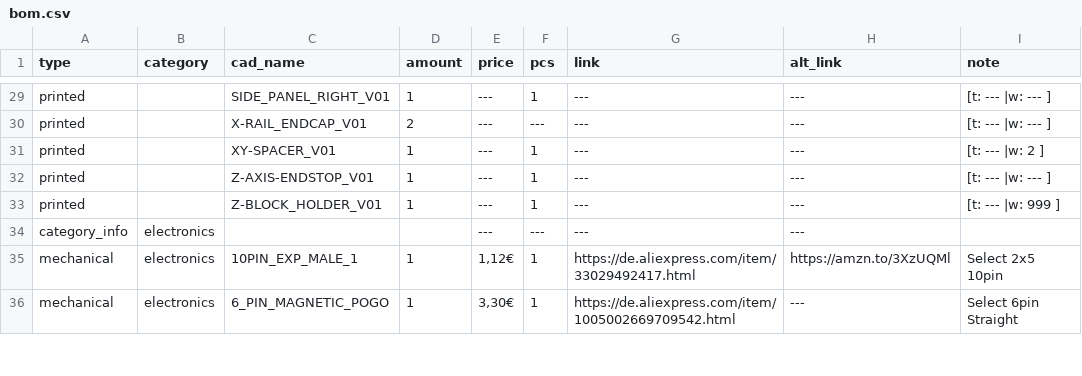
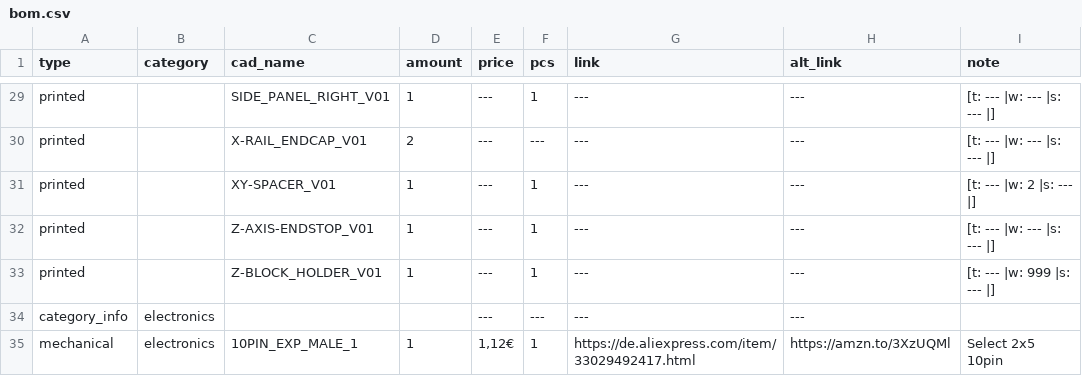
Before and after one commit to Audiotronix/Positron_LT, a CSV file: Parts/bom.csv, drawn as a sheet; only a part is shown, gaps mark what is left out; the shorter side is filled out with more unchanged rows; the diff covers the shown part only; the diff names each change by its address in the sheet, - before the commit and + after, or states it on an @@ line.

```diff
--- a/Parts/bom.csv
+++ b/Parts/bom.csv
-I29:I30 (note): [t: --- |w: --- ]
+I29:I30 (note): [t: --- |w: --- |s: --- |]
-I31 (note): [t: --- |w: 2 ]
+I31 (note): [t: --- |w: 2 |s: --- |]
-I32 (note): [t: --- |w: --- ]
+I32 (note): [t: --- |w: --- |s: --- |]
-I33 (note): [t: --- |w: 999 ]
+I33 (note): [t: --- |w: 999 |s: --- |]
```
Also changed, not shown: 27 edited cells elsewhere in this file, 31 other files.
